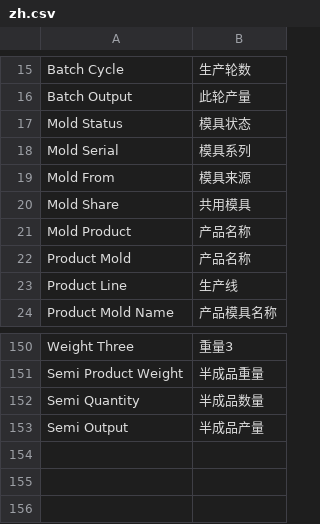
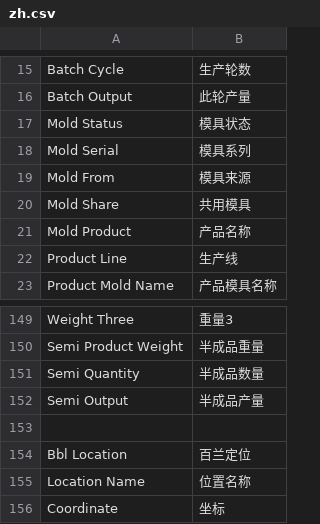
Before and after one commit to coldenmaster/bbl_app, a CSV file: bbl_app/translations/zh.csv, drawn as a sheet; only a part is shown, gaps mark what is left out.

```diff
--- a/bbl_app/translations/zh.csv
+++ b/bbl_app/translations/zh.csv
@@ -21,3 +21,2 @@ Mold Share,共用模具,
 Mold Product,产品名称,
-Product Mold,产品名称,
 Product Line,生产线,
@@ -153 +152,5 @@ Semi Quantity,半成品数量,
 Semi Output,半成品产量,
+
+Bbl Location,百兰定位,
+Location Name,位置名称,
+Coordinate,坐标,
```
Also changed, not shown: 19 other files.
